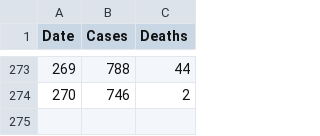
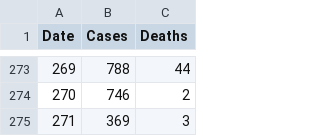
Before and after one commit to Tyrannican/covid, a CSV file: scottish_cases.csv, drawn as a sheet; only a part is shown, gaps mark what is left out.

Commit message:
Updated Scottish cases 30/11/20

```diff
--- a/scottish_cases.csv
+++ b/scottish_cases.csv
@@ -274 +274,2 @@ Date,Cases,Deaths
 270,746,2
+271,369,3
```
Also changed, not shown: 2 other files.
